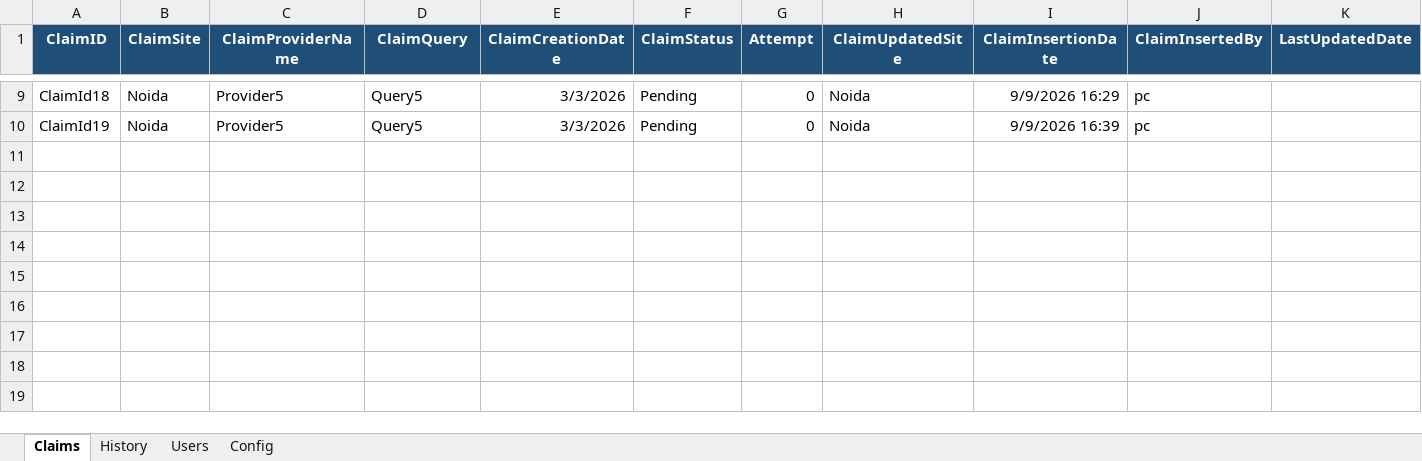
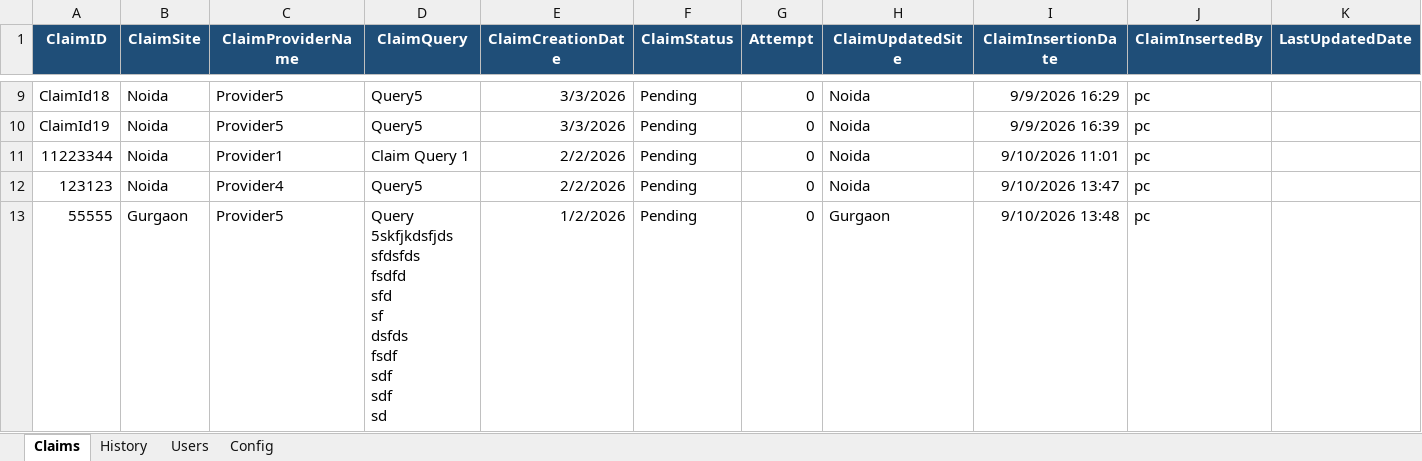
Before and after one commit to ChitreshPratap/CallTrail, an Excel workbook: DB/Claim_Calling_Tracker.xlsx, sheet Claims, drawn as a sheet; only a part is shown, gaps mark what is left out; values as stored, in another font and other column widths than the file's, no borders; table styles not drawn; rows hold the shown columns only; ↵ is a line break in a cell; the diff names each change by its address in the sheet, - before the commit and + after, or states it on an @@ line.

```diff
--- a/DB/Claim_Calling_Tracker.xlsx (sheet Claims)
+++ b/DB/Claim_Calling_Tracker.xlsx (sheet Claims)
+row 11: 11223344 | Noida | Provider1 | Claim Query 1 | 2/2/2026 | Pending | 0 | Noida | 9/10/2026 11:01 | pc
+row 12: 123123 | Noida | Provider4 | Query5 | 2/2/2026 | Pending | 0 | Noida | 9/10/2026 13:47 | pc
+row 13: 55555 | Gurgaon | Provider5 | Query 5skfjkdsfjds ↵ sfdsfds ↵ fsdfd ↵ sfd ↵ sf ↵ dsfds ↵ fsdf ↵ sdf ↵ sdf ↵ sd | 1/2/2026 | Pending | 0 | Gurgaon | 9/10/2026 13:48 | pc
```
Also changed, not shown: App/CallTrail_App.xlsm, 30 other files.
